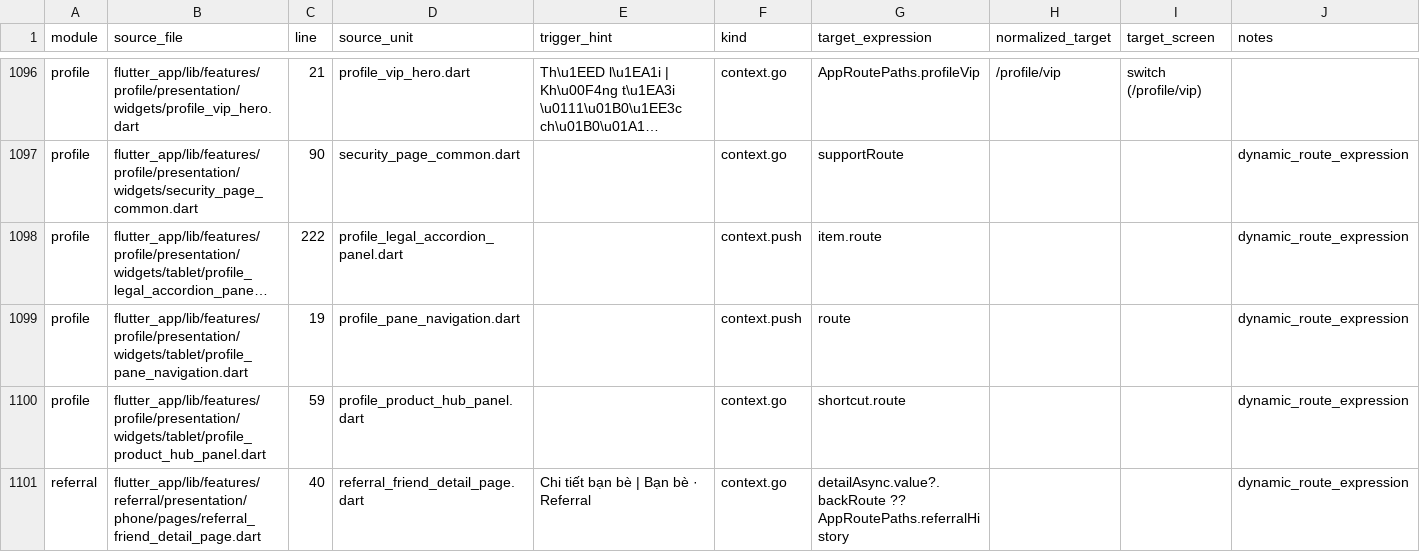
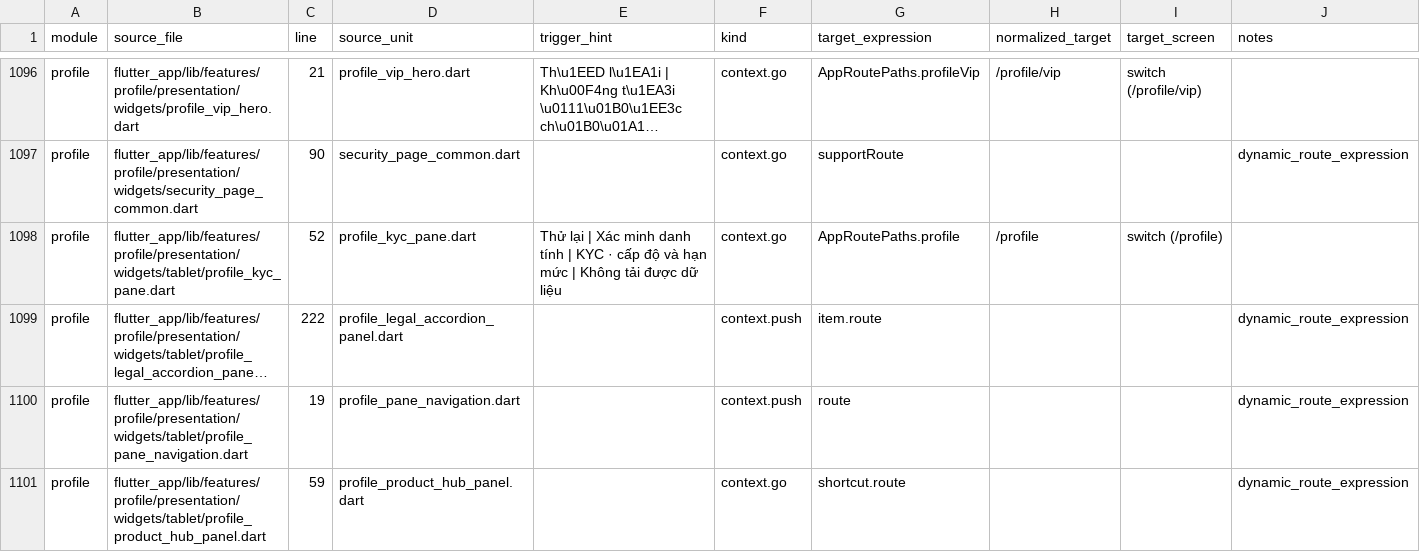
Before and after one commit to LonelyTraderBay/vittrade-flutter, a CSV file: docs/02_FLUTTER_MIGRATION/audits/VitTrade-Screen-Navigation-Edges.csv, drawn as a sheet; only a part is shown, gaps mark what is left out; the shorter side is filled out with more unchanged rows; long unchanged cells end in …; the diff covers the shown part only; the diff names each change by its address in the sheet, - before the commit and + after, or states it on an @@ line.

```diff
--- a/docs/02_FLUTTER_MIGRATION/audits/VitTrade-Screen-Navigation-Edges.csv
+++ b/docs/02_FLUTTER_MIGRATION/audits/VitTrade-Screen-Navigation-Edges.csv
+row 1098: profile | flutter_app/lib/features/profile/presentation/widgets/tablet/profile_kyc_pane.dart | 52 | profile_kyc_pane.dart | Thử lại | Xác minh danh tính | KYC · cấp độ và hạn mức | Không tải được dữ liệu | context.go | AppRoutePaths.profile | /profile | switch (/profile)
```
Also changed, not shown: 3 added rows and 1 edited cell elsewhere in this file, docs/02_FLUTTER_MIGRATION/audits/VitTrade-Home-Reference-Consistency-Audit.csv, docs/02_FLUTTER_MIGRATION/audits/VitTrade-Page-Rhythm-Audit.csv, 11 other files.
